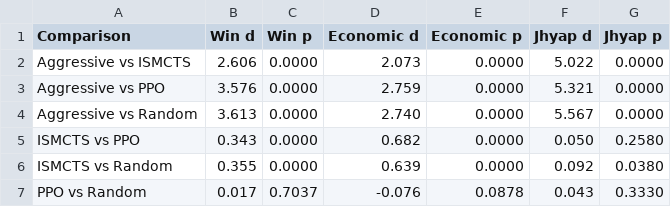
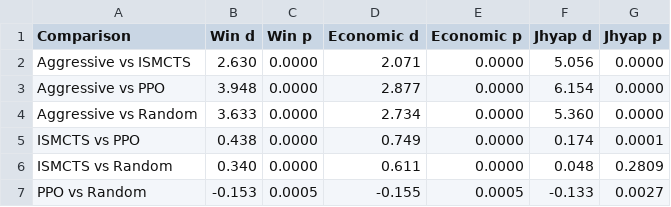
Before and after one commit to sahajrajmalla/dhumbal-ai, a CSV file: championship/game_cohens_d_rounds_1024.csv, drawn as a sheet.

Commit message:
Update game metrics and results; remove obsolete PPO and DQN weights
- Adjusted game performance metrics in `game_metrics_rounds_1024.csv` for Aggressive, ISMCTS, PPO, and Random players, reflecting improved win rates and economic performance.
- Updated Cohen's d statistics in `game_cohens_d_rounds_1024.csv` to reflect new comparative results.
- Deleted outdated PPO actor and critic weight files to streamline the repository.

```diff
--- a/championship/game_cohens_d_rounds_1024.csv
+++ b/championship/game_cohens_d_rounds_1024.csv
@@ -1,7 +1,7 @@
 Comparison,Win d,Win p,Economic d,Economic p,Jhyap d,Jhyap p
-Aggressive vs ISMCTS,2.606,0.0000,2.073,0.0000,5.022,0.0000
-Aggressive vs PPO,3.576,0.0000,2.759,0.0000,5.321,0.0000
-Aggressive vs Random,3.613,0.0000,2.740,0.0000,5.567,0.0000
-ISMCTS vs PPO,0.343,0.0000,0.682,0.0000,0.050,0.2580
-ISMCTS vs Random,0.355,0.0000,0.639,0.0000,0.092,0.0380
-PPO vs Random,0.017,0.7037,-0.076,0.0878,0.043,0.3330
+Aggressive vs ISMCTS,2.630,0.0000,2.071,0.0000,5.056,0.0000
+Aggressive vs PPO,3.948,0.0000,2.877,0.0000,6.154,0.0000
+Aggressive vs Random,3.633,0.0000,2.734,0.0000,5.360,0.0000
+ISMCTS vs PPO,0.438,0.0000,0.749,0.0000,0.174,0.0001
+ISMCTS vs Random,0.340,0.0000,0.611,0.0000,0.048,0.2809
+PPO vs Random,-0.153,0.0005,-0.155,0.0005,-0.133,0.0027
```
Also changed, not shown: championship/game_metrics_rounds_1024.csv, 39 other files.
